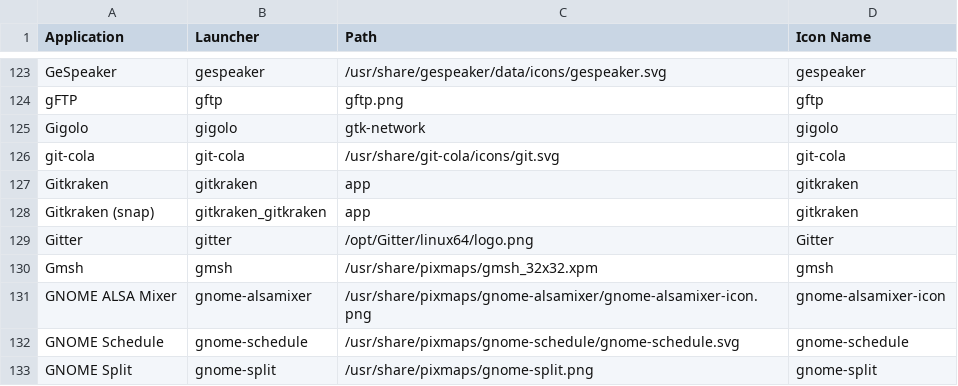
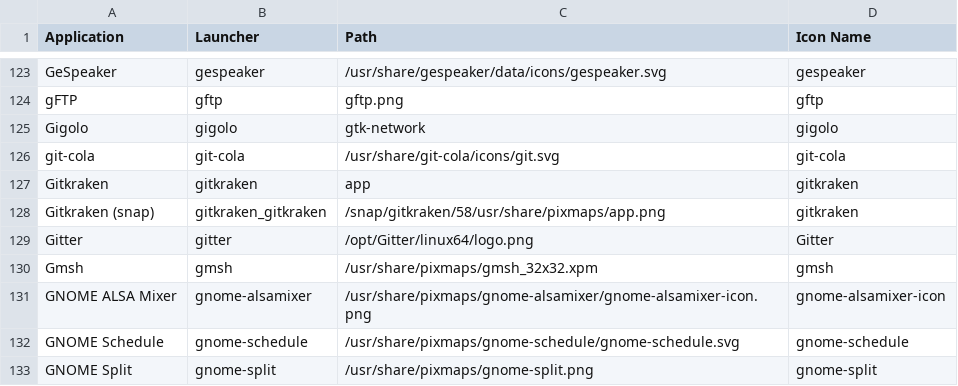
Before and after one commit to Foggalong/hardcode-fixer, a CSV file: tofix.csv, drawn as a sheet; only a part is shown, gaps mark what is left out.

Commit message:
fix gitkraken snap

```diff
--- a/tofix.csv
+++ b/tofix.csv
@@ -127,3 +127,3 @@ git-cola,git-cola,/usr/share/git-cola/icons/git.svg,git-cola
 Gitkraken,gitkraken,app,gitkraken
-Gitkraken (snap),gitkraken_gitkraken,app,gitkraken
+Gitkraken (snap),gitkraken_gitkraken,/snap/gitkraken/58/usr/share/pixmaps/app.png,gitkraken
 Gitter,gitter,/opt/Gitter/linux64/logo.png,Gitter
```
